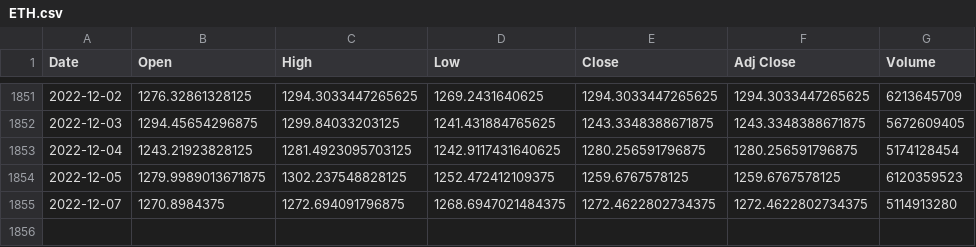
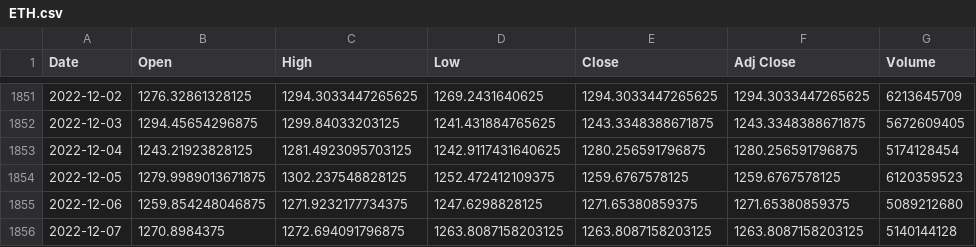
Before and after one commit to Aqui1983/Wallet-Collector-Financial-app-Project-1, a CSV file: ETH.csv, drawn as a sheet; only a part is shown, gaps mark what is left out.

```diff
--- a/ETH.csv
+++ b/ETH.csv
@@ -1854,2 +1854,3 @@ Date,Open,High,Low,Close,Adj Close,Volume
 2022-12-05,1279.9989013671875,1302.237548828125,1252.472412109375,1259.6767578125,1259.6767578125,6120359523
-2022-12-07,1270.8984375,1272.694091796875,1268.6947021484375,1272.4622802734375,1272.4622802734375,5114913280
+2022-12-06,1259.854248046875,1271.9232177734375,1247.6298828125,1271.65380859375,1271.65380859375,5089212680
+2022-12-07,1270.8984375,1272.694091796875,1263.8087158203125,1263.8087158203125,1263.8087158203125,5140144128
```
Also changed, not shown: BTC.csv, DOGE.csv, 3 other files.
